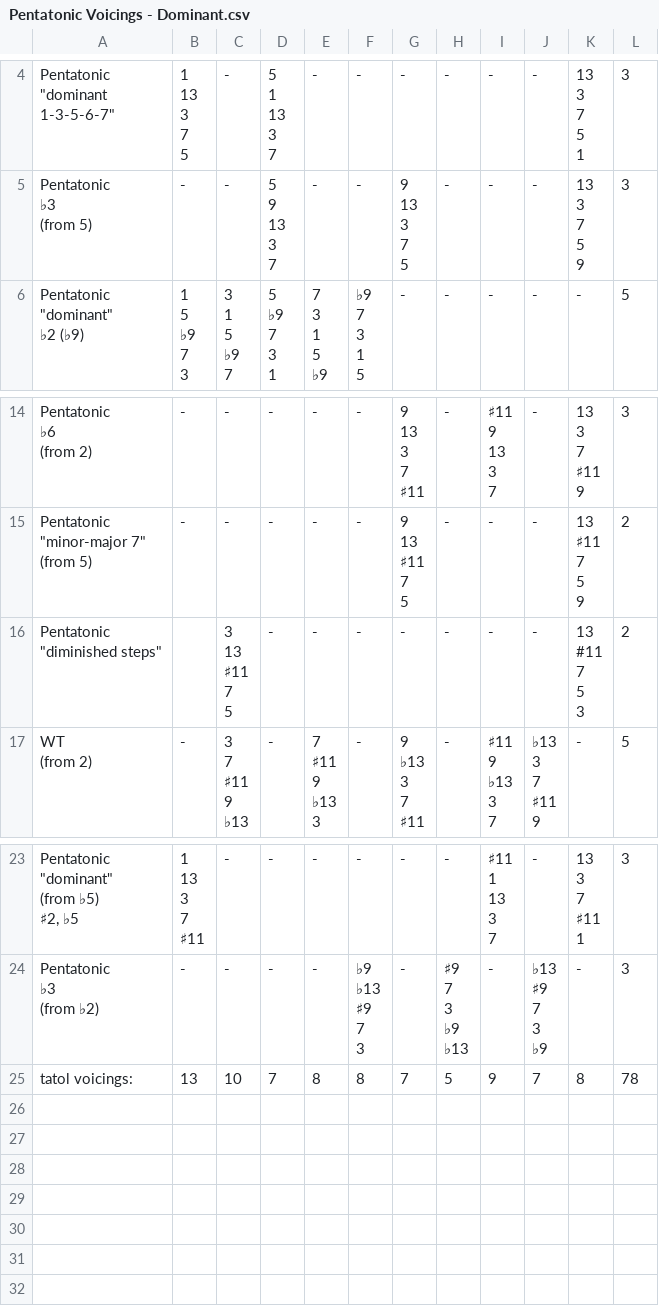
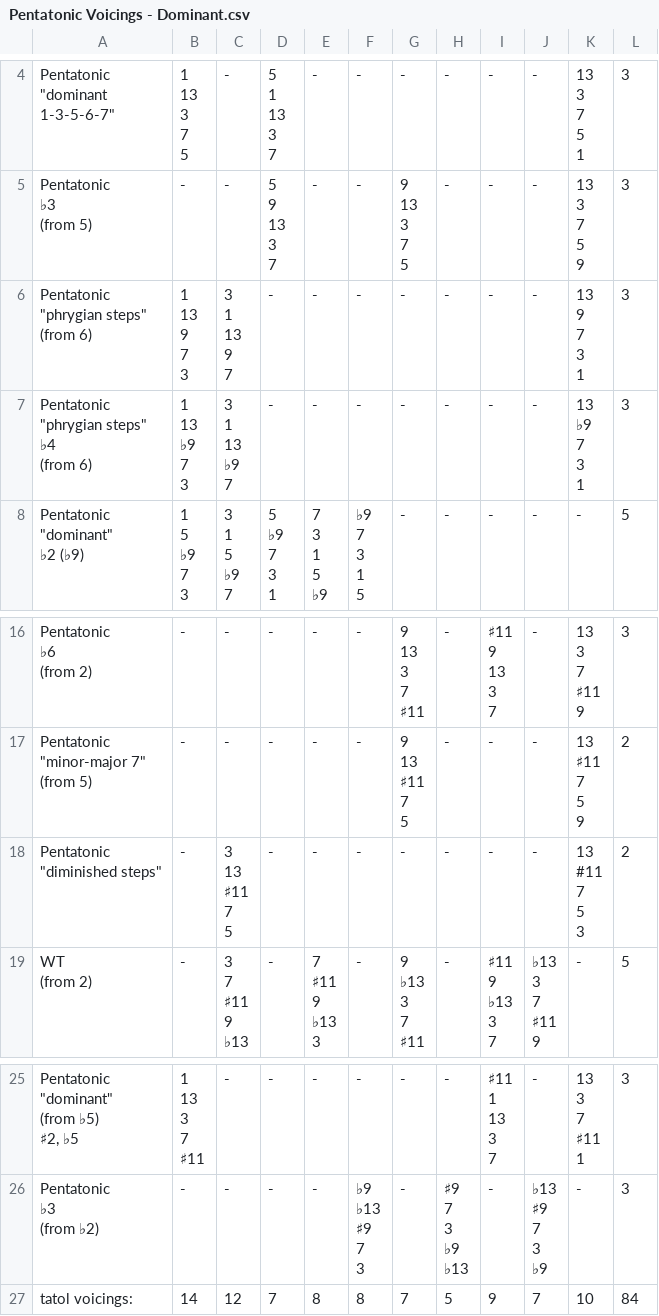
Before and after one commit to tomibar22/jazz-piano-voicings, a CSV file: csv/Pentatonic Voicings - Dominant.csv, drawn as a sheet; only a part is shown, gaps mark what is left out; addresses are those after the commit; ↵ is a line break in a cell; the diff names each change by its address in the sheet, - before the commit and + after, or states it on an @@ line.

```diff
--- a/csv/Pentatonic Voicings - Dominant.csv
+++ b/csv/Pentatonic Voicings - Dominant.csv
+row 6: Pentatonic ↵ "phrygian steps" ↵ (from 6) | 1 ↵ 13 ↵ 9 ↵ 7 ↵ 3 | 3 ↵ 1 ↵ 13 ↵ 9 ↵ 7 | - | - | - | - | - | - | - | 13 ↵ 9 ↵ 7 ↵ 3 ↵ 1 | 3
+row 7: Pentatonic ↵ "phrygian steps" ↵ ♭4 ↵ (from 6) | 1 ↵ 13 ↵ ♭9 ↵ 7 ↵ 3 | 3 ↵ 1 ↵ 13 ↵ ♭9 ↵ 7 | - | - | - | - | - | - | - | 13 ↵ ♭9 ↵ 7 ↵ 3 ↵ 1 | 3
-B18: (empty)
+B18: -
-B27: 13
+B27: 14
-C27: 10
+C27: 12
-K27: 8
+K27: 10
-L27: 78
+L27: 84
```
Also changed, not shown: 1 other file.
